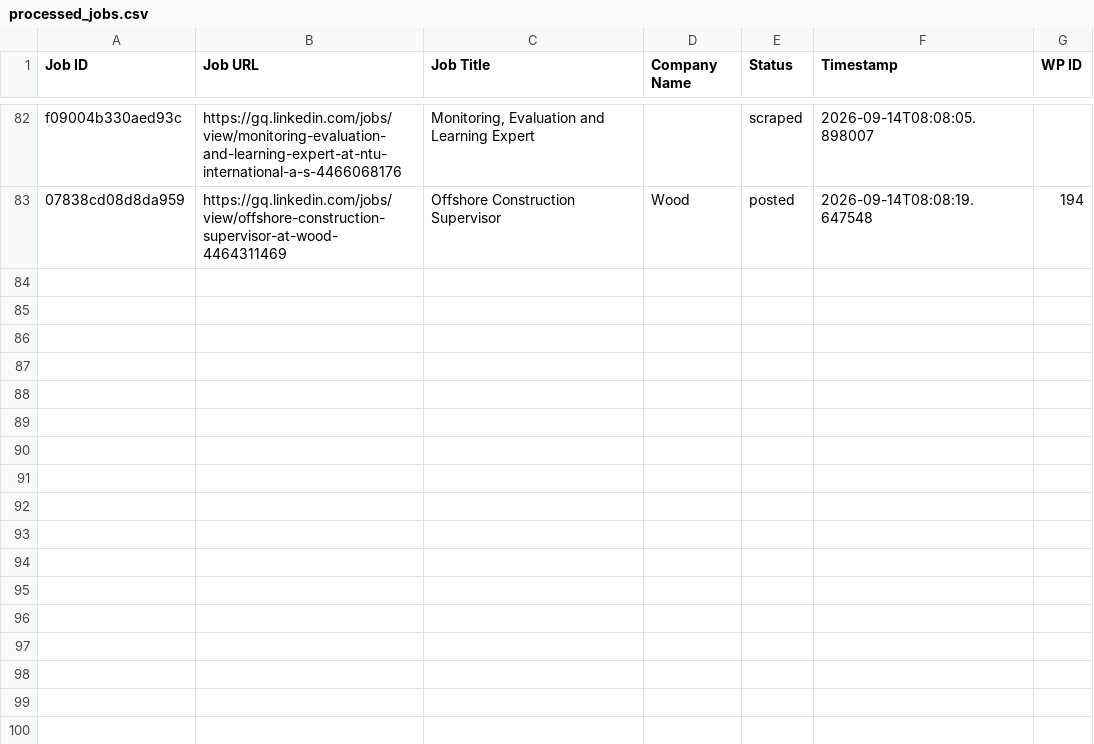
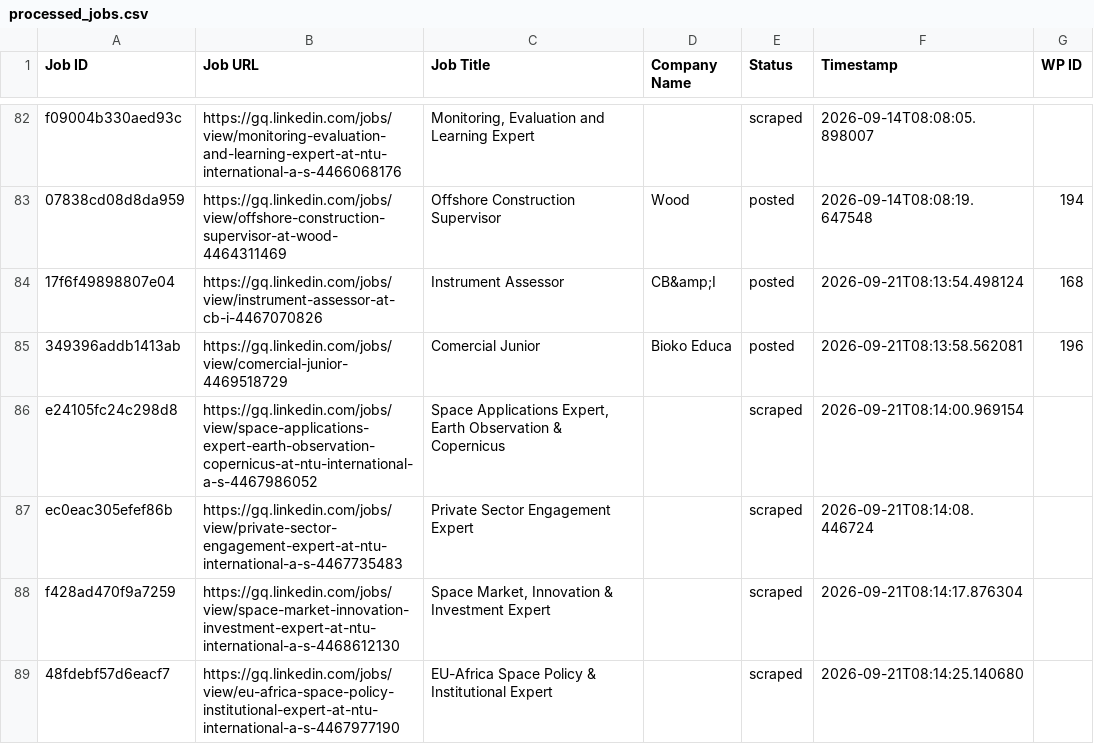
Before and after one commit to vindoky/gq, a CSV file: processed_jobs.csv, drawn as a sheet; only a part is shown, gaps mark what is left out; the diff names each change by its address in the sheet, - before the commit and + after, or states it on an @@ line.

```diff
--- a/processed_jobs.csv
+++ b/processed_jobs.csv
+row 84: 17f6f49898807e04 | https://gq.linkedin.com/jobs/view/instrument-assessor-at-cb-i-4467070826 | Instrument Assessor | CB&amp;I | posted | 2026-09-21T08:13:54.498124 | 168
+row 85: 349396addb1413ab | https://gq.linkedin.com/jobs/view/comercial-junior-4469518729 | Comercial Junior | Bioko Educa | posted | 2026-09-21T08:13:58.562081 | 196
+row 86: e24105fc24c298d8 | https://gq.linkedin.com/jobs/view/space-applications-expert-earth-observation-copernicus-at-ntu-international-a-s-4467986052 | Space Applications Expert, Earth Observation & Copernicus |  | scraped | 2026-09-21T08:14:00.969154
+row 87: ec0eac305efef86b | https://gq.linkedin.com/jobs/view/private-sector-engagement-expert-at-ntu-international-a-s-4467735483 | Private Sector Engagement Expert |  | scraped | 2026-09-21T08:14:08.446724
+row 88: f428ad470f9a7259 | https://gq.linkedin.com/jobs/view/space-market-innovation-investment-expert-at-ntu-international-a-s-4468612130 | Space Market, Innovation & Investment Expert |  | scraped | 2026-09-21T08:14:17.876304
+row 89: 48fdebf57d6eacf7 | https://gq.linkedin.com/jobs/view/eu-africa-space-policy-institutional-expert-at-ntu-international-a-s-4467977190 | EU-Africa Space Policy & Institutional Expert |  | scraped | 2026-09-21T08:14:25.140680
```
